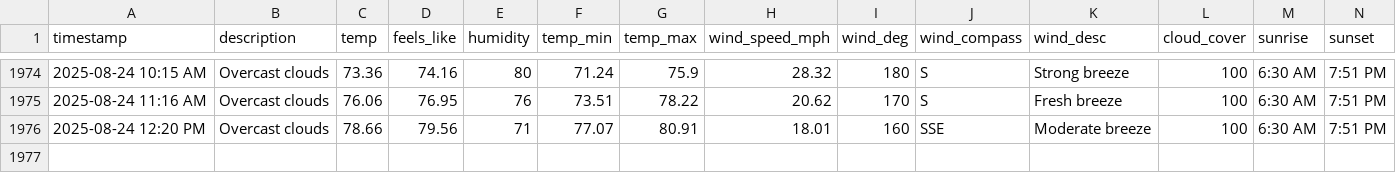
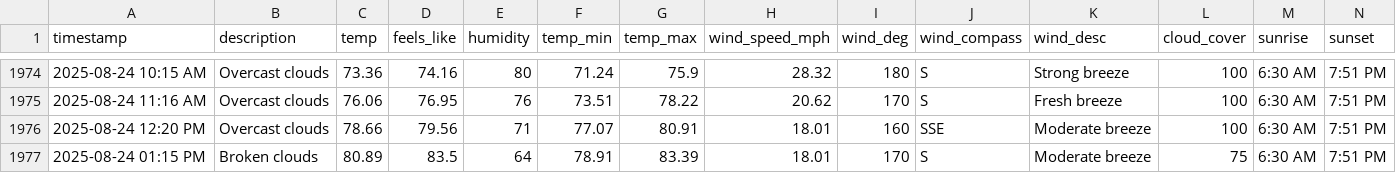
Before and after one commit to bgiesy/weathdash, a CSV file: weather_log.csv, drawn as a sheet; only a part is shown, gaps mark what is left out; rows hold the shown columns only; the diff names each change by its address in the sheet, - before the commit and + after, or states it on an @@ line.

```diff
--- a/weather_log.csv
+++ b/weather_log.csv
+row 1977: 2025-08-24 01:15 PM | Broken clouds | 80.89 | 83.5 | 64 | 78.91 | 83.39 | 18.01 | 170 | S | Moderate breeze | 75 | 6:30 AM | 7:51 PM
```
